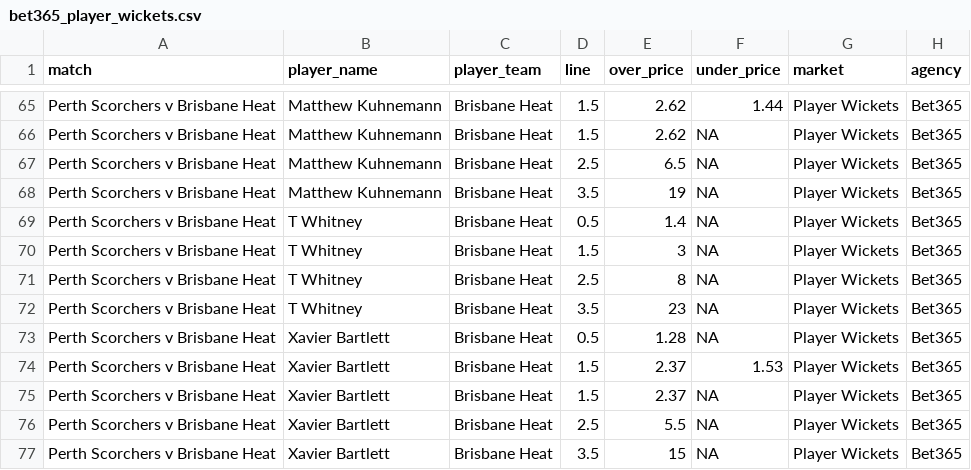
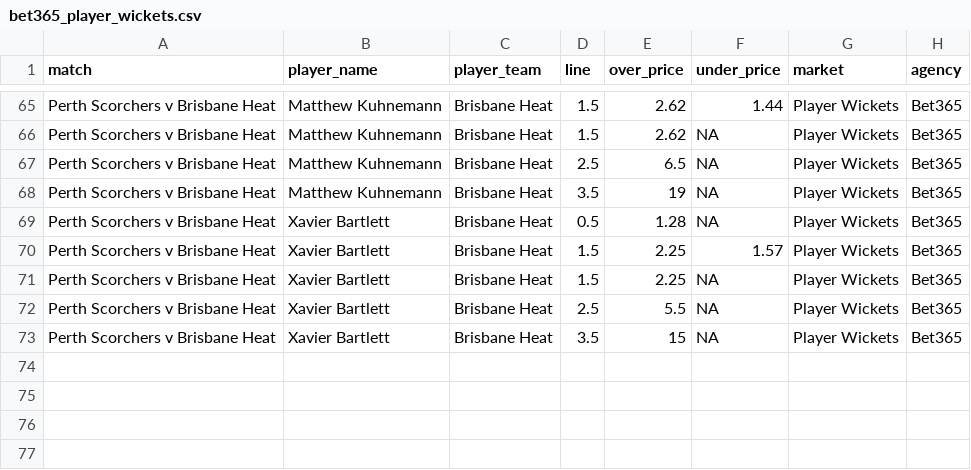
Before and after one commit to jamesbrown1417/Cricket-Analysis, a CSV file: Data/T20s/Big Bash/scraped_odds/bet365_player_wickets.csv, drawn as a sheet; only a part is shown, gaps mark what is left out.

```diff
--- a/Data/T20s/Big Bash/scraped_odds/bet365_player_wickets.csv
+++ b/Data/T20s/Big Bash/scraped_odds/bet365_player_wickets.csv
@@ -68,9 +68,5 @@ Perth Scorchers v Brisbane Heat,Matthew Kuhnemann,Brisbane Heat,2.5,6.5,NA,Playe
 Perth Scorchers v Brisbane Heat,Matthew Kuhnemann,Brisbane Heat,3.5,19,NA,Player Wickets,Bet365
-Perth Scorchers v Brisbane Heat,T Whitney,Brisbane Heat,0.5,1.4,NA,Player Wickets,Bet365
-Perth Scorchers v Brisbane Heat,T Whitney,Brisbane Heat,1.5,3,NA,Player Wickets,Bet365
-Perth Scorchers v Brisbane Heat,T Whitney,Brisbane Heat,2.5,8,NA,Player Wickets,Bet365
-Perth Scorchers v Brisbane Heat,T Whitney,Brisbane Heat,3.5,23,NA,Player Wickets,Bet365
 Perth Scorchers v Brisbane Heat,Xavier Bartlett,Brisbane Heat,0.5,1.28,NA,Player Wickets,Bet365
-Perth Scorchers v Brisbane Heat,Xavier Bartlett,Brisbane Heat,1.5,2.37,1.53,Player Wickets,Bet365
-Perth Scorchers v Brisbane Heat,Xavier Bartlett,Brisbane Heat,1.5,2.37,NA,Player Wickets,Bet365
+Perth Scorchers v Brisbane Heat,Xavier Bartlett,Brisbane Heat,1.5,2.25,1.57,Player Wickets,Bet365
+Perth Scorchers v Brisbane Heat,Xavier Bartlett,Brisbane Heat,1.5,2.25,NA,Player Wickets,Bet365
 Perth Scorchers v Brisbane Heat,Xavier Bartlett,Brisbane Heat,2.5,5.5,NA,Player Wickets,Bet365
```
Also changed, not shown: Data/T20s/Big Bash/scraped_odds/bet365_player_runs.csv, Data/T20s/Big Bash/scraped_odds/tab_first_over_runs.csv, 41 other files.
